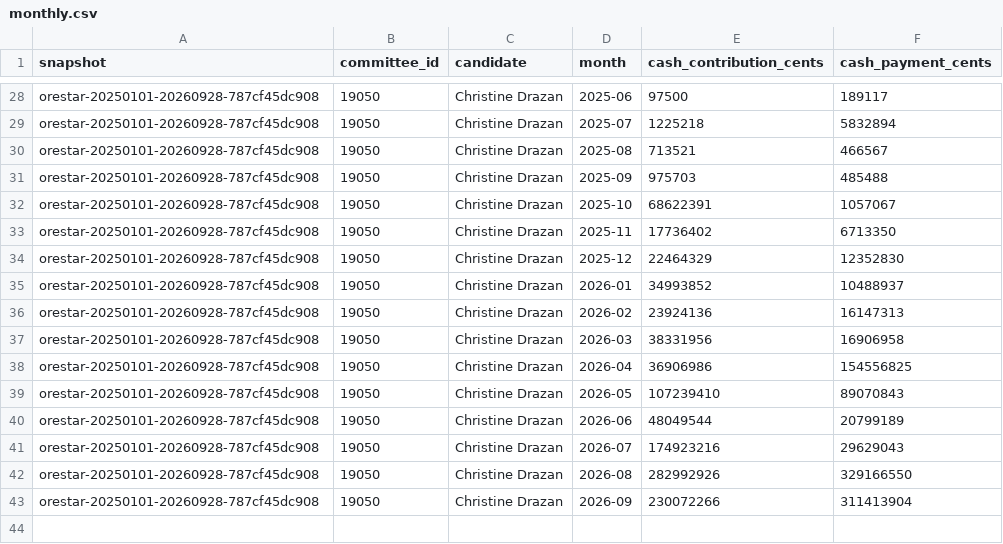
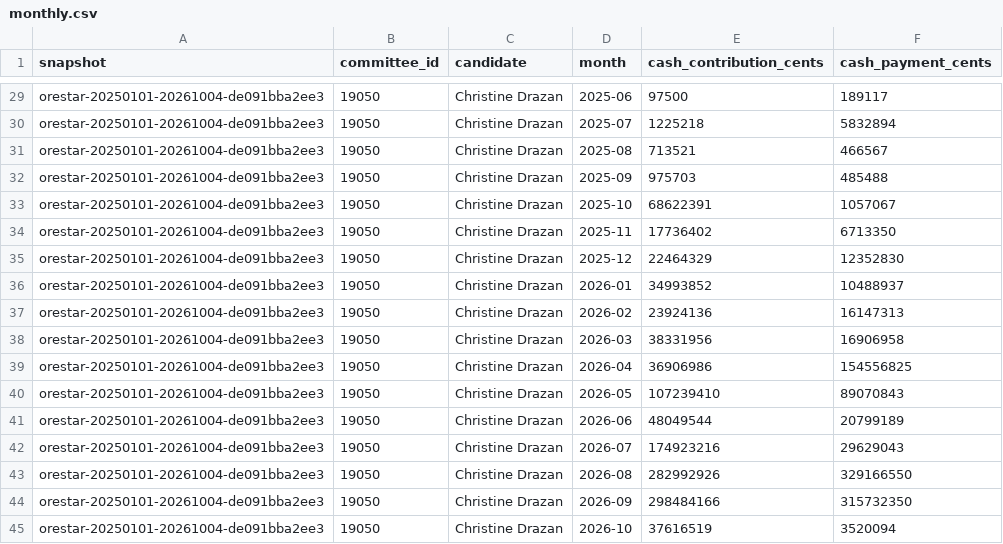
Before and after one commit to ekrolewicz6/portland-civic-lab, a CSV file: public/data/campaign-finance/governor/monthly.csv, drawn as a sheet; only a part is shown, gaps mark what is left out; addresses are those after the commit; the diff covers the shown part only; the diff names each change by its address in the sheet, - before the commit and + after, or states it on an @@ line.

```diff
--- a/public/data/campaign-finance/governor/monthly.csv
+++ b/public/data/campaign-finance/governor/monthly.csv
-A29:A44 (snapshot): orestar-20250101-20260928-787cf45dc908
+A29:A44 (snapshot): orestar-20250101-20261004-de091bba2ee3
-E44 (cash_contribution_cents): 230072266
+E44 (cash_contribution_cents): 298484166
-F44 (cash_payment_cents): 311413904
+F44 (cash_payment_cents): 315732350
+row 45: orestar-20250101-20261004-de091bba2ee3 | 19050 | Christine Drazan | 2026-10 | 37616519 | 3520094
```
Also changed, not shown: 1 added row and 27 edited cells elsewhere in this file, public/data/campaign-finance/governor/both-candidates.csv, public/data/campaign-finance/governor/committee-funders.csv, 23 other files.
